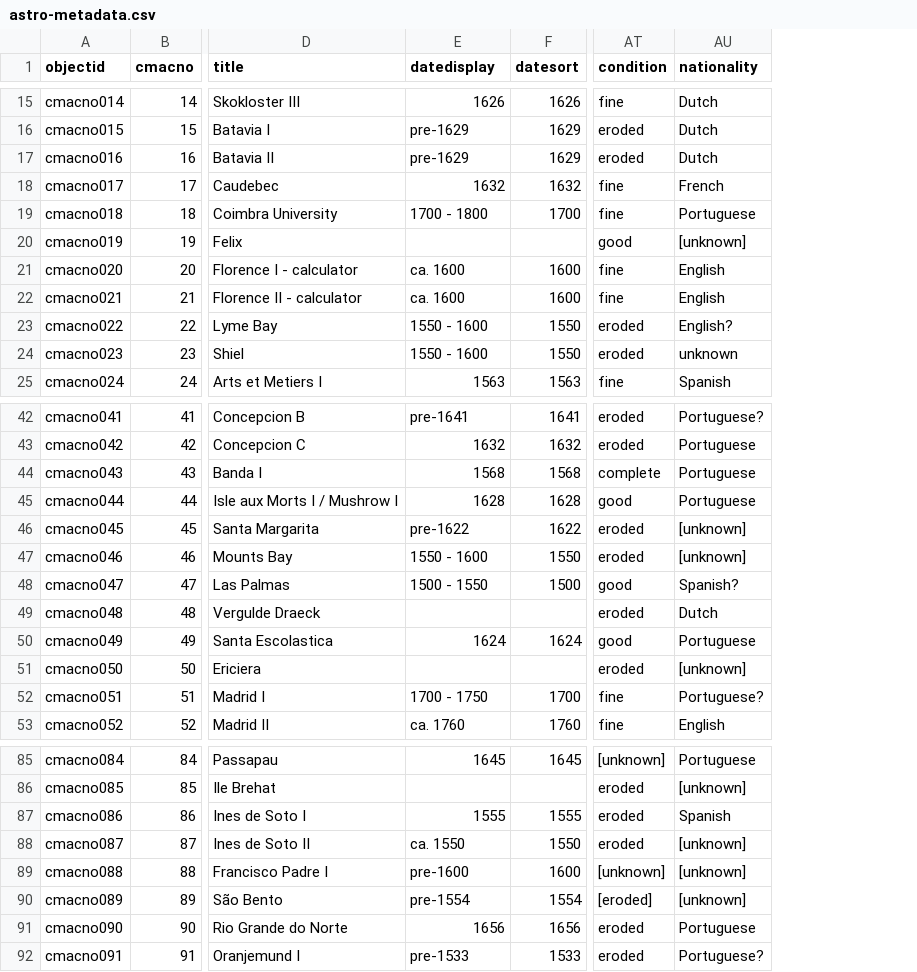
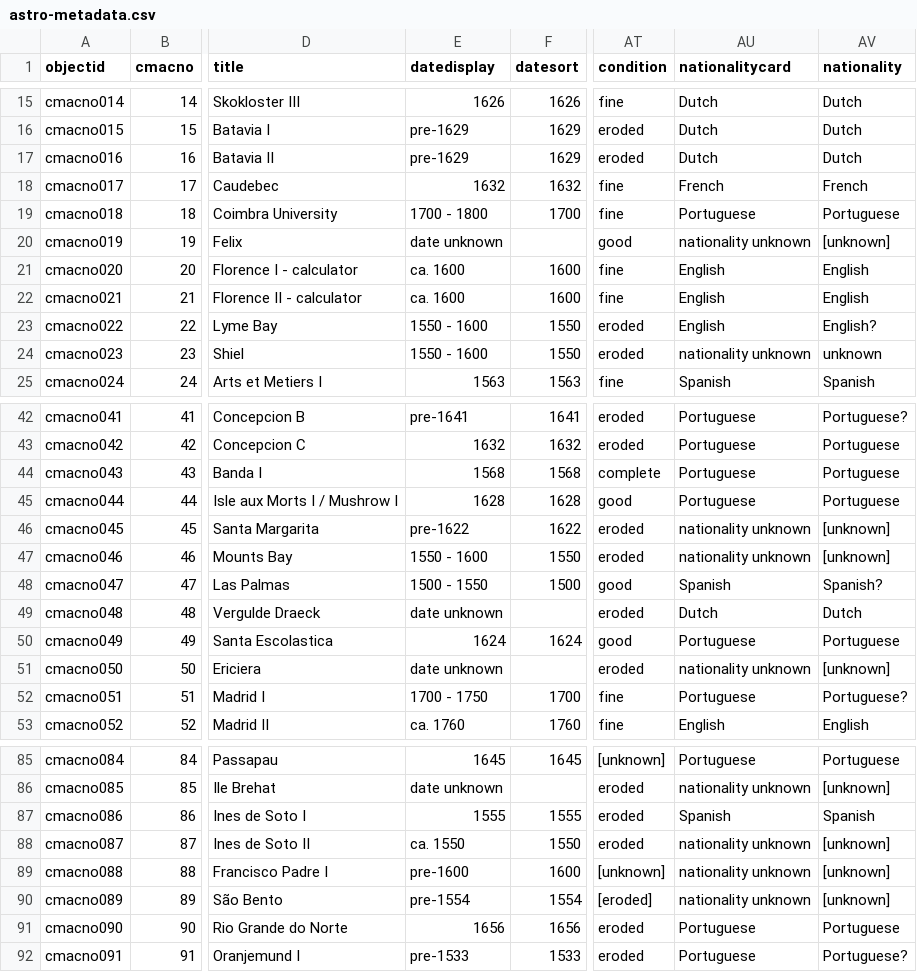
Before and after one commit to taliaperry/astro, a CSV file: _data/astro-metadata.csv, drawn as a sheet; only a part is shown, gaps mark what is left out; the diff covers the shown part only; the diff names each change by its address in the sheet, - before the commit and + after, or states it on an @@ line.

```diff
--- a/_data/astro-metadata.csv
+++ b/_data/astro-metadata.csv
+column AU (nationalitycard), rows 15-25: Dutch | Dutch | Dutch | French | Portuguese | nationality unknown | English | English | English | nationality unknown | Spanish; rows 42-53: Portuguese | Portuguese | Portuguese | Portuguese | nationality unknown | nationality unknown | Spanish | Dutch | Portuguese | nationality unknown | Portuguese | English; rows 85-92: Portuguese | nationality unknown | Spanish | nationality unknown | nationality unknown | nationality unknown | Portuguese | Portuguese
-E20 (datedisplay): (empty)
+E20 (datedisplay): date unknown
-E49 (datedisplay): (empty)
+E49 (datedisplay): date unknown
-E51 (datedisplay): (empty)
+E51 (datedisplay): date unknown
-E86 (datedisplay): (empty)
+E86 (datedisplay): date unknown
```
Also changed, not shown: 18 edited cells elsewhere in this file.
